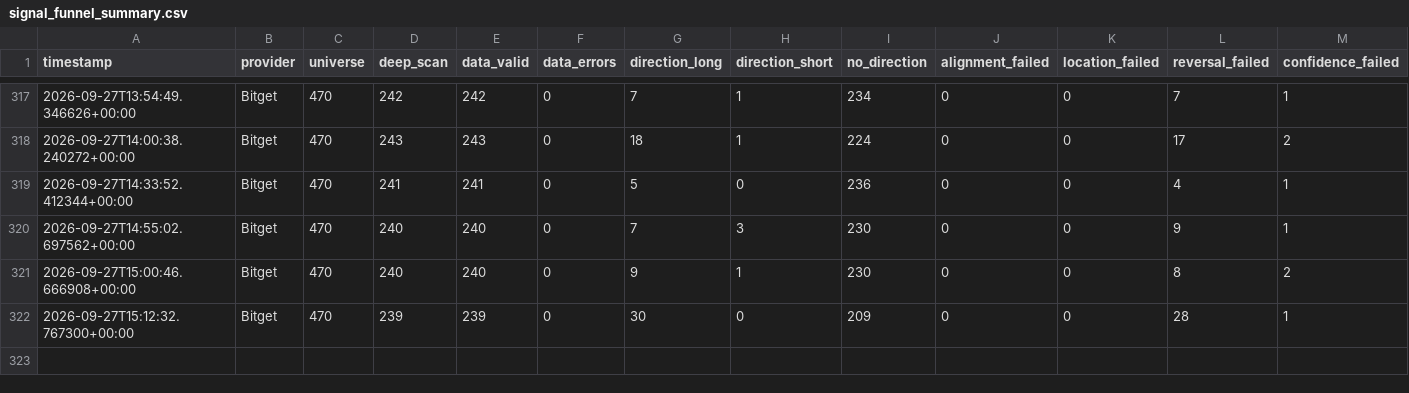
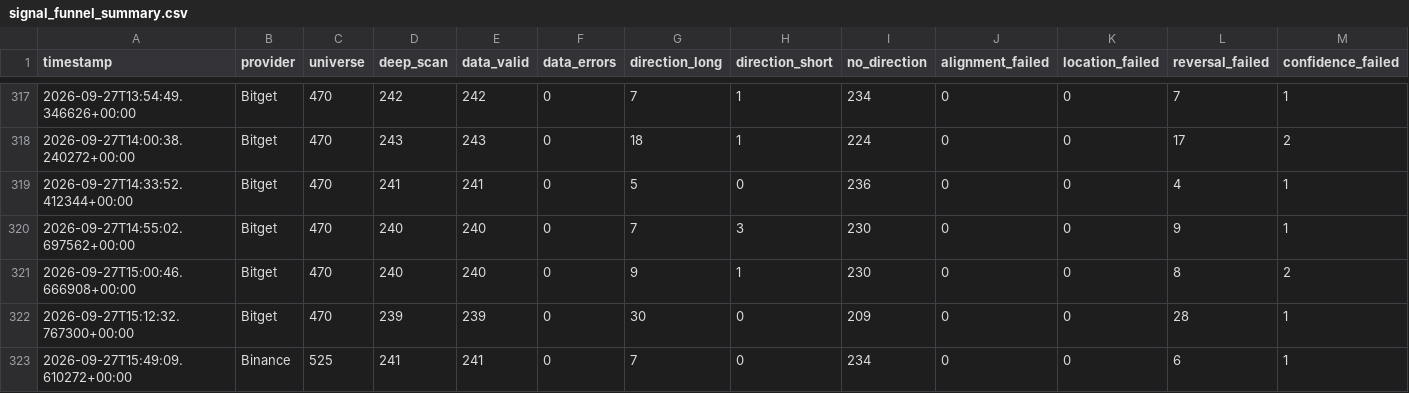
Before and after one commit to KikikJourney/Crypto-Scanner, a CSV file: data/signal_funnel_summary.csv, drawn as a sheet; only a part is shown, gaps mark what is left out; rows hold the shown columns only; the diff names each change by its address in the sheet, - before the commit and + after, or states it on an @@ line.

```diff
--- a/data/signal_funnel_summary.csv
+++ b/data/signal_funnel_summary.csv
+row 323: 2026-09-27T15:49:09.610272+00:00 | Binance | 525 | 241 | 241 | 0 | 7 | 0 | 234 | 0 | 0 | 6 | 1
```
Also changed, not shown: data/crypto_universe.csv, data/signal_funnel_symbols.csv, 1 other file.
